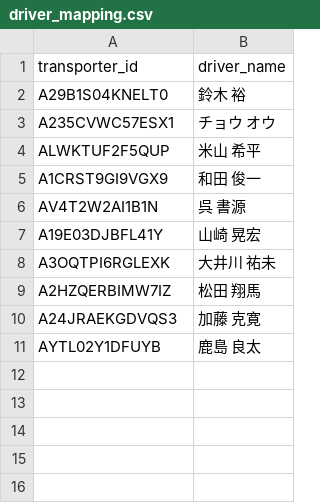
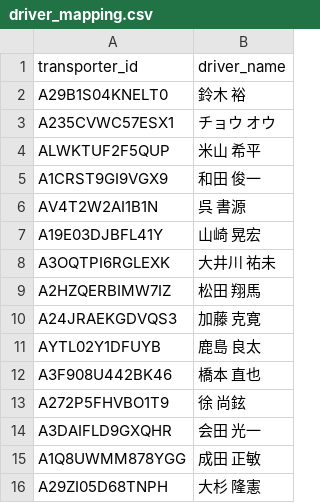
Before and after one commit to demahaji/contact-status-app, a CSV file: driver_mapping.csv, drawn as a sheet; the diff names each change by its address in the sheet, - before the commit and + after, or states it on an @@ line.

Commit message:
Update driver_mapping.csv

```diff
--- a/driver_mapping.csv
+++ b/driver_mapping.csv
+row 12: A3F908U442BK46 | 橋本 直也
+row 13: A272P5FHVBO1T9 | 徐 尚鉉
+row 14: A3DAIFLD9GXQHR | 会田 光一
+row 15: A1Q8UWMM878YGG | 成田 正敏
+row 16: A29ZI05D68TNPH | 大杉 隆憲
```
